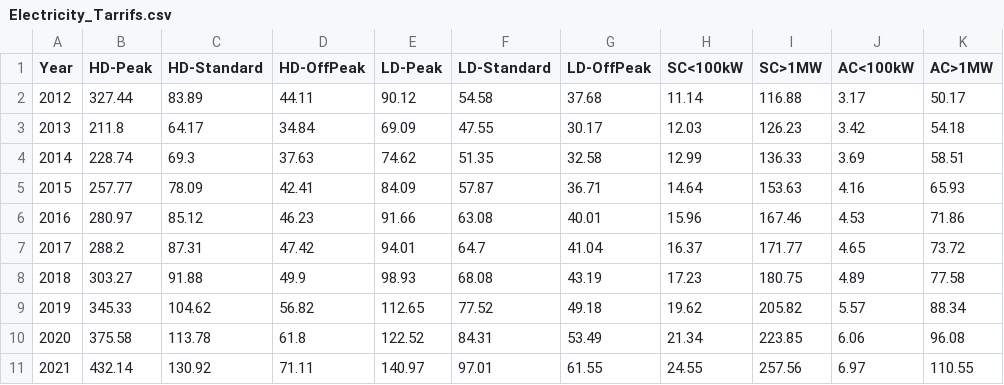
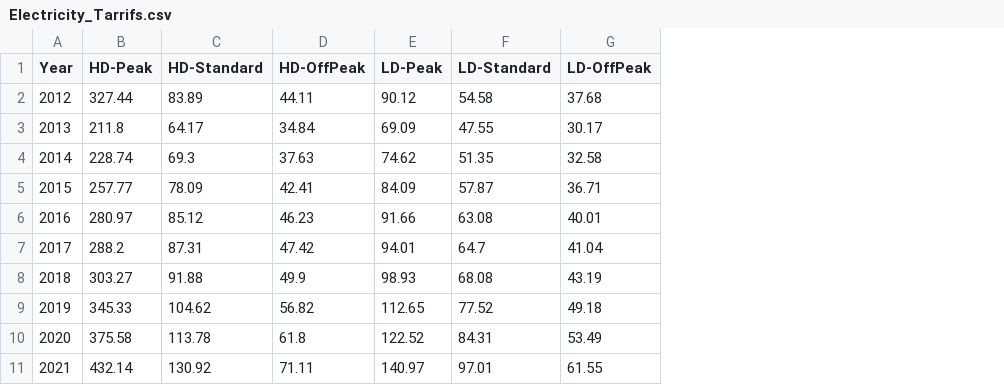
Before and after one commit to Riccardo-Vicente/Cryptov2, a CSV file: Data/Electricity_Tarrifs.csv, drawn as a sheet; the diff names each change by its address in the sheet, - before the commit and + after, or states it on an @@ line.

```diff
--- a/Data/Electricity_Tarrifs.csv
+++ b/Data/Electricity_Tarrifs.csv
-column H (SC<100kW), rows 2-11: 11.14 | 12.03 | 12.99 | 14.64 | 15.96 | 16.37 | 17.23 | 19.62 | 21.34 | 24.55
-column I (SC>1MW), rows 2-11: 116.88 | 126.23 | 136.33 | 153.63 | 167.46 | 171.77 | 180.75 | 205.82 | 223.85 | 257.56
-column J (AC<100kW), rows 2-11: 3.17 | 3.42 | 3.69 | 4.16 | 4.53 | 4.65 | 4.89 | 5.57 | 6.06 | 6.97
-column K (AC>1MW), rows 2-11: 50.17 | 54.18 | 58.51 | 65.93 | 71.86 | 73.72 | 77.58 | 88.34 | 96.08 | 110.55
```
Also changed, not shown: 5 other files.
